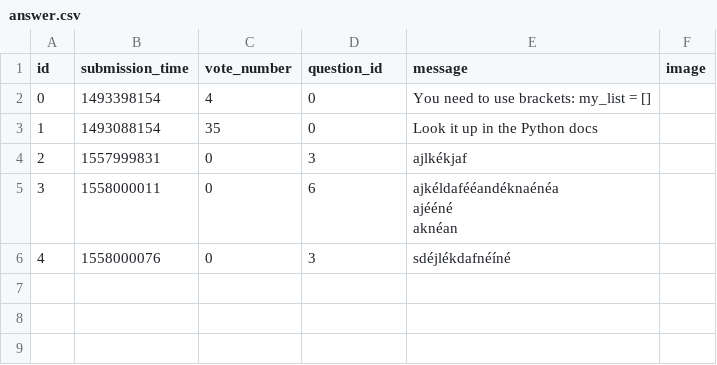
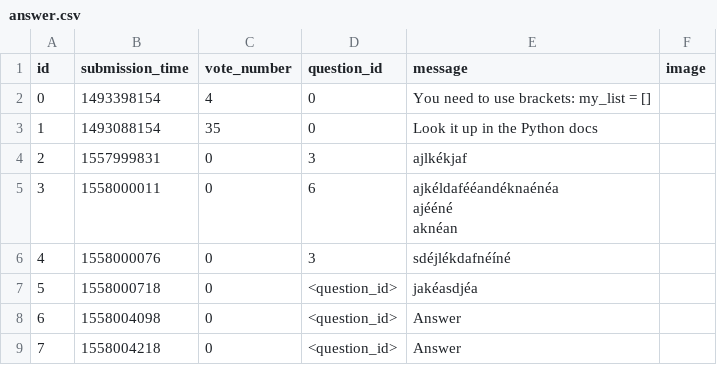
Before and after one commit to bbucsek/ask-mate-python, a CSV file: answer.csv, drawn as a sheet.

Commit message:
'error while redirecting to question.html'

```diff
--- a/answer.csv
+++ b/answer.csv
@@ -9 +9,4 @@ aknéan
 4,1558000076,0,3,sdéjlékdafnéíné,
+5,1558000718,0,<question_id>,jakéasdjéa,
+6,1558004098,0,<question_id>,Answer,
+7,1558004218,0,<question_id>,Answer,
```
Also changed, not shown: 3 other files.
